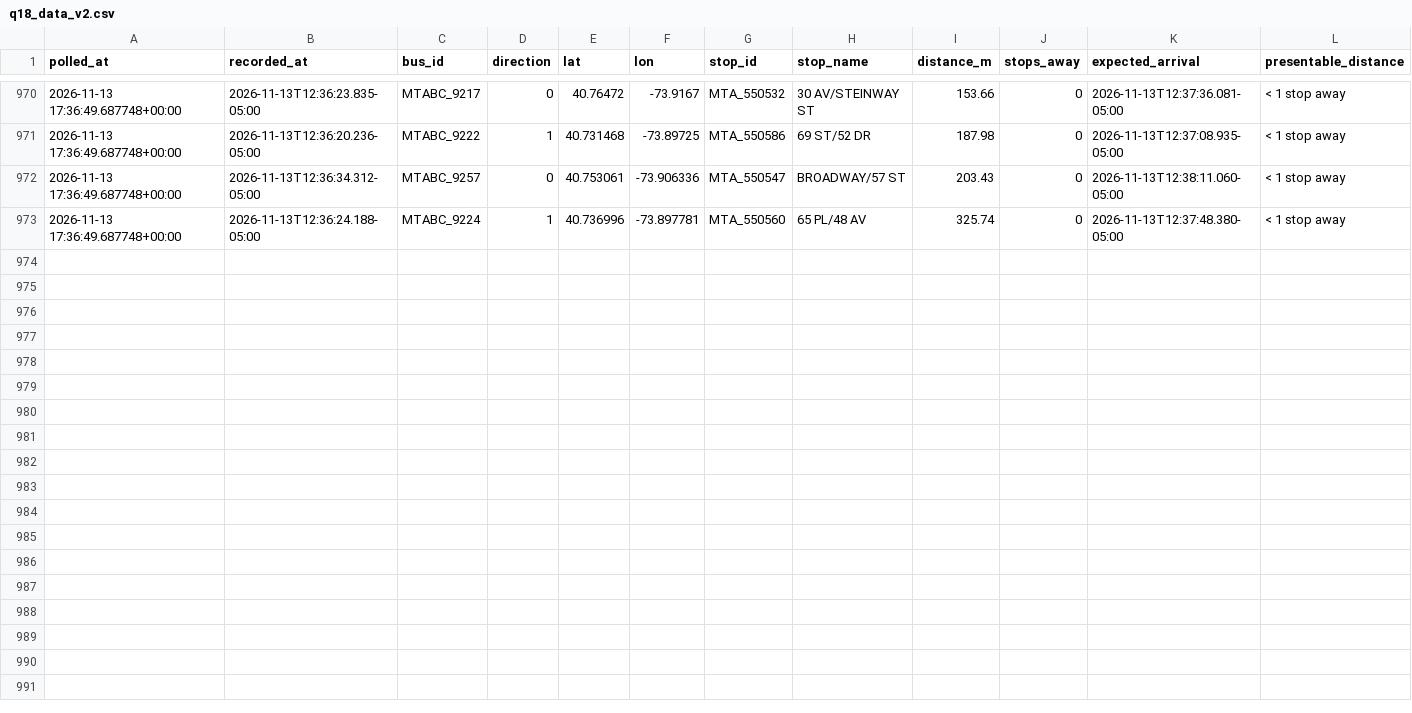
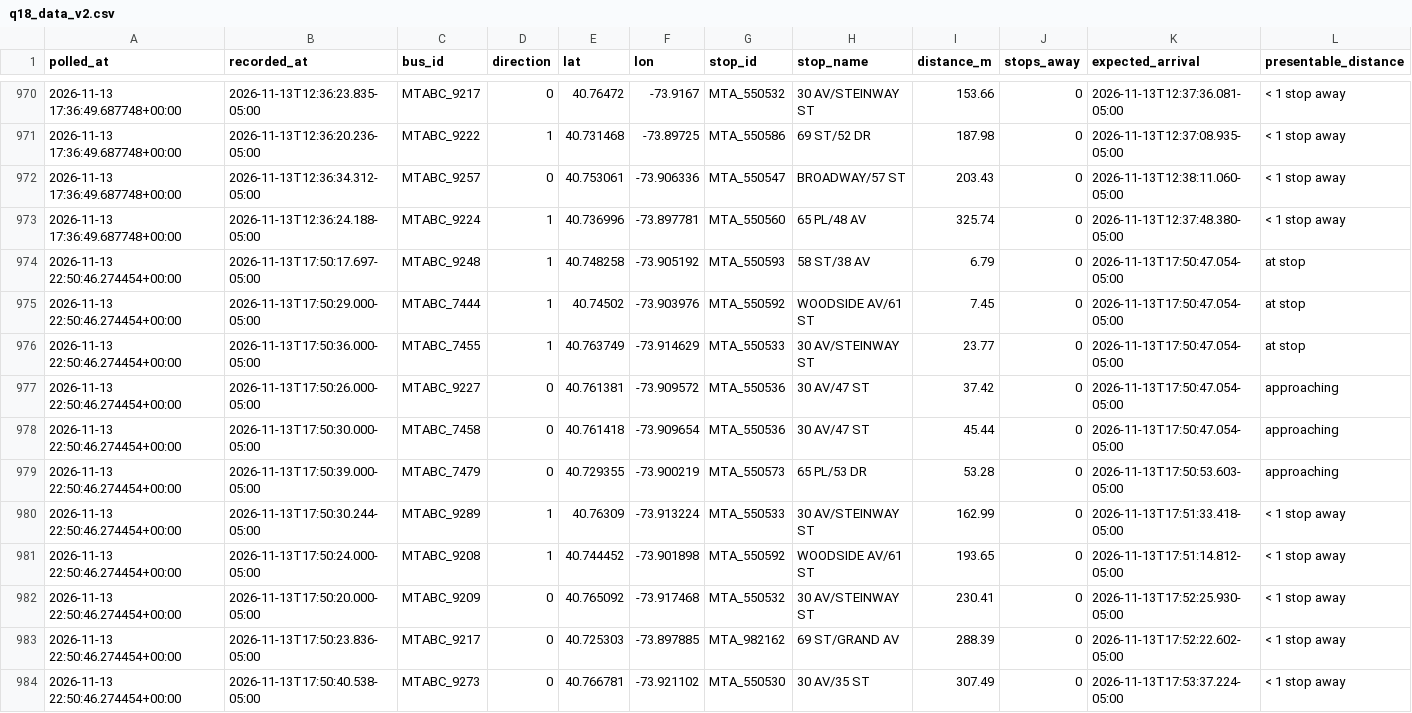
Before and after one commit to SayeedAfridii/q18-predictor, a CSV file: q18_data_v2.csv, drawn as a sheet; only a part is shown, gaps mark what is left out; the diff names each change by its address in the sheet, - before the commit and + after, or states it on an @@ line.

```diff
--- a/q18_data_v2.csv
+++ b/q18_data_v2.csv
+row 974: 2026-11-13 22:50:46.274454+00:00 | 2026-11-13T17:50:17.697-05:00 | MTABC_9248 | 1 | 40.748258 | -73.905192 | MTA_550593 | 58 ST/38 AV | 6.79 | 0 | 2026-11-13T17:50:47.054-05:00 | at stop
+row 975: 2026-11-13 22:50:46.274454+00:00 | 2026-11-13T17:50:29.000-05:00 | MTABC_7444 | 1 | 40.74502 | -73.903976 | MTA_550592 | WOODSIDE AV/61 ST | 7.45 | 0 | 2026-11-13T17:50:47.054-05:00 | at stop
+row 976: 2026-11-13 22:50:46.274454+00:00 | 2026-11-13T17:50:36.000-05:00 | MTABC_7455 | 1 | 40.763749 | -73.914629 | MTA_550533 | 30 AV/STEINWAY ST | 23.77 | 0 | 2026-11-13T17:50:47.054-05:00 | at stop
+row 977: 2026-11-13 22:50:46.274454+00:00 | 2026-11-13T17:50:26.000-05:00 | MTABC_9227 | 0 | 40.761381 | -73.909572 | MTA_550536 | 30 AV/47 ST | 37.42 | 0 | 2026-11-13T17:50:47.054-05:00 | approaching
+row 978: 2026-11-13 22:50:46.274454+00:00 | 2026-11-13T17:50:30.000-05:00 | MTABC_7458 | 0 | 40.761418 | -73.909654 | MTA_550536 | 30 AV/47 ST | 45.44 | 0 | 2026-11-13T17:50:47.054-05:00 | approaching
+row 979: 2026-11-13 22:50:46.274454+00:00 | 2026-11-13T17:50:39.000-05:00 | MTABC_7479 | 0 | 40.729355 | -73.900219 | MTA_550573 | 65 PL/53 DR | 53.28 | 0 | 2026-11-13T17:50:53.603-05:00 | approaching
+row 980: 2026-11-13 22:50:46.274454+00:00 | 2026-11-13T17:50:30.244-05:00 | MTABC_9289 | 1 | 40.76309 | -73.913224 | MTA_550533 | 30 AV/STEINWAY ST | 162.99 | 0 | 2026-11-13T17:51:33.418-05:00 | < 1 stop away
+row 981: 2026-11-13 22:50:46.274454+00:00 | 2026-11-13T17:50:24.000-05:00 | MTABC_9208 | 1 | 40.744452 | -73.901898 | MTA_550592 | WOODSIDE AV/61 ST | 193.65 | 0 | 2026-11-13T17:51:14.812-05:00 | < 1 stop away
+row 982: 2026-11-13 22:50:46.274454+00:00 | 2026-11-13T17:50:20.000-05:00 | MTABC_9209 | 0 | 40.765092 | -73.917468 | MTA_550532 | 30 AV/STEINWAY ST | 230.41 | 0 | 2026-11-13T17:52:25.930-05:00 | < 1 stop away
+row 983: 2026-11-13 22:50:46.274454+00:00 | 2026-11-13T17:50:23.836-05:00 | MTABC_9217 | 0 | 40.725303 | -73.897885 | MTA_982162 | 69 ST/GRAND AV | 288.39 | 0 | 2026-11-13T17:52:22.602-05:00 | < 1 stop away
+row 984: 2026-11-13 22:50:46.274454+00:00 | 2026-11-13T17:50:40.538-05:00 | MTABC_9273 | 0 | 40.766781 | -73.921102 | MTA_550530 | 30 AV/35 ST | 307.49 | 0 | 2026-11-13T17:53:37.224-05:00 | < 1 stop away
```
